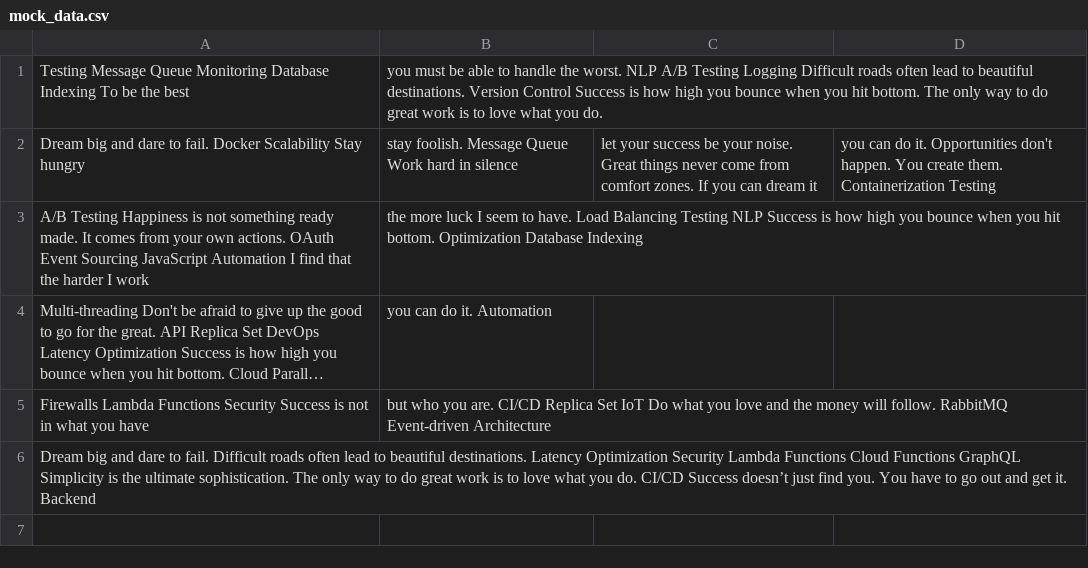
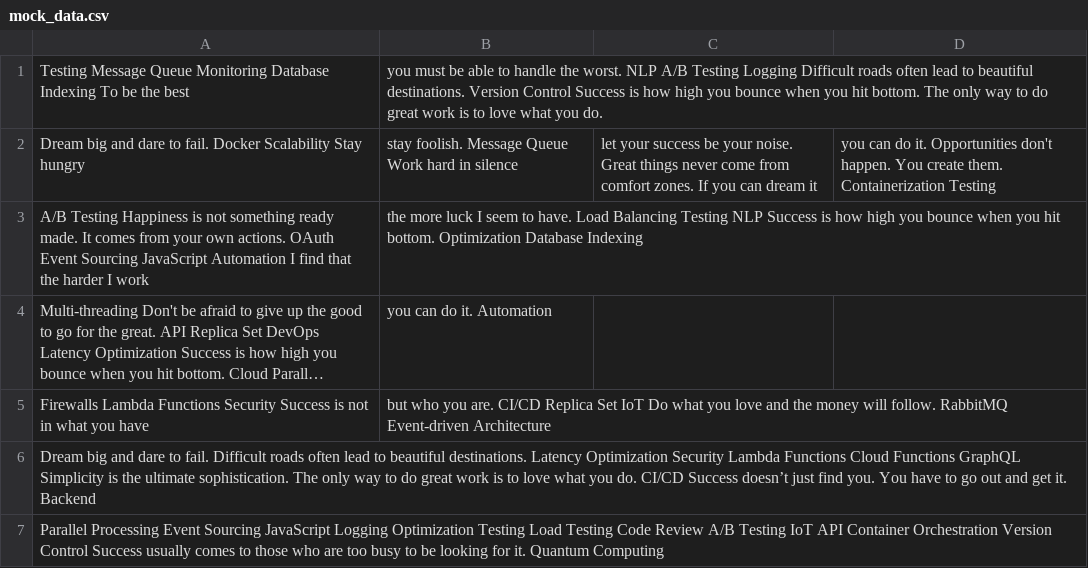
Before and after one commit to comers-zen/hello, a CSV file: resources/mock_data.csv, drawn as a sheet; long unchanged cells end in …; the diff names each change by its address in the sheet, - before the commit and + after, or states it on an @@ line.

Commit message:
Updated resources

```diff
--- a/resources/mock_data.csv
+++ b/resources/mock_data.csv
+row 7: Parallel Processing Event Sourcing JavaScript Logging Optimization Testing Load Testing Code Review A/B Testing IoT API Container Orchestration Version Control Success usually comes to those who are too busy to be looking for it. Quantum Computing
```
Also changed, not shown: 4 other files.
